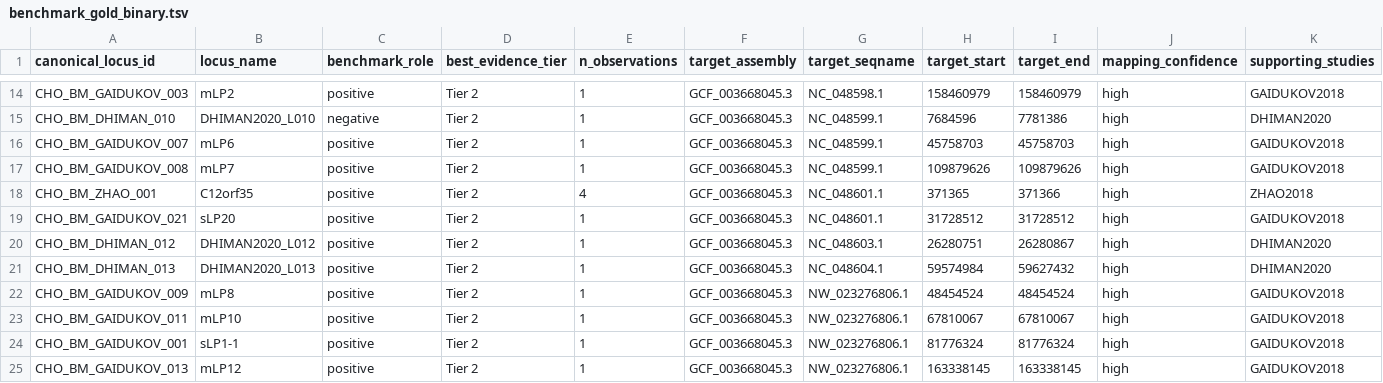
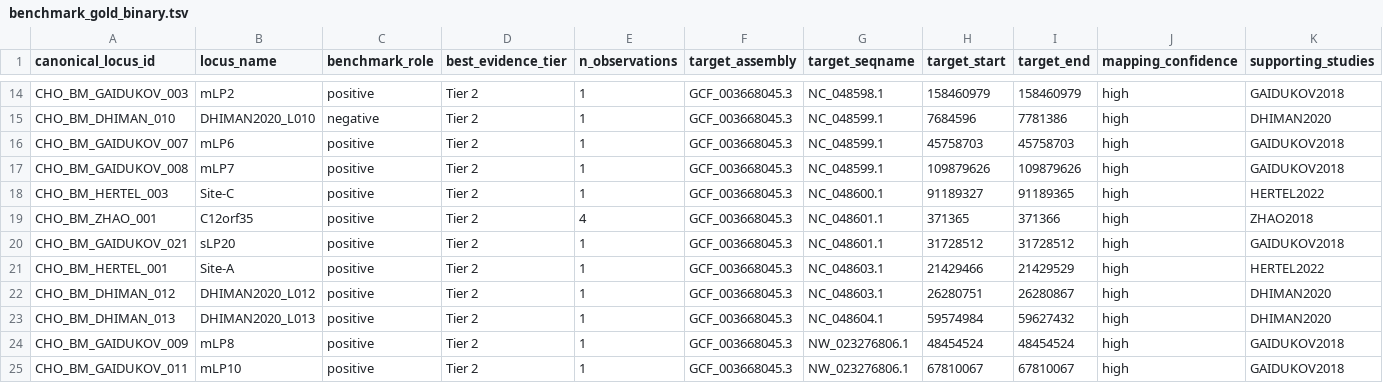
Before and after one commit to albanietomayo/Multiomics-pipeline-CHO-cells-, a TSV file: benchmark/curated/benchmark_gold_binary.tsv, drawn as a sheet; only a part is shown, gaps mark what is left out; the shorter side is filled out with more unchanged rows; rows hold the shown columns only; the diff names each change by its address in the sheet, - before the commit and + after, or states it on an @@ line.

```diff
--- a/benchmark/curated/benchmark_gold_binary.tsv
+++ b/benchmark/curated/benchmark_gold_binary.tsv
+row 18: CHO_BM_HERTEL_003 | Site-C | positive | Tier 2 | 1 | GCF_003668045.3 | NC_048600.1 | 91189327 | 91189365 | high | HERTEL2022
+row 21: CHO_BM_HERTEL_001 | Site-A | positive | Tier 2 | 1 | GCF_003668045.3 | NC_048603.1 | 21429466 | 21429529 | high | HERTEL2022
```
Also changed, not shown: benchmark/curated/benchmark_loci.tsv, benchmark/curated/benchmark_observations.tsv, 9 other files.
